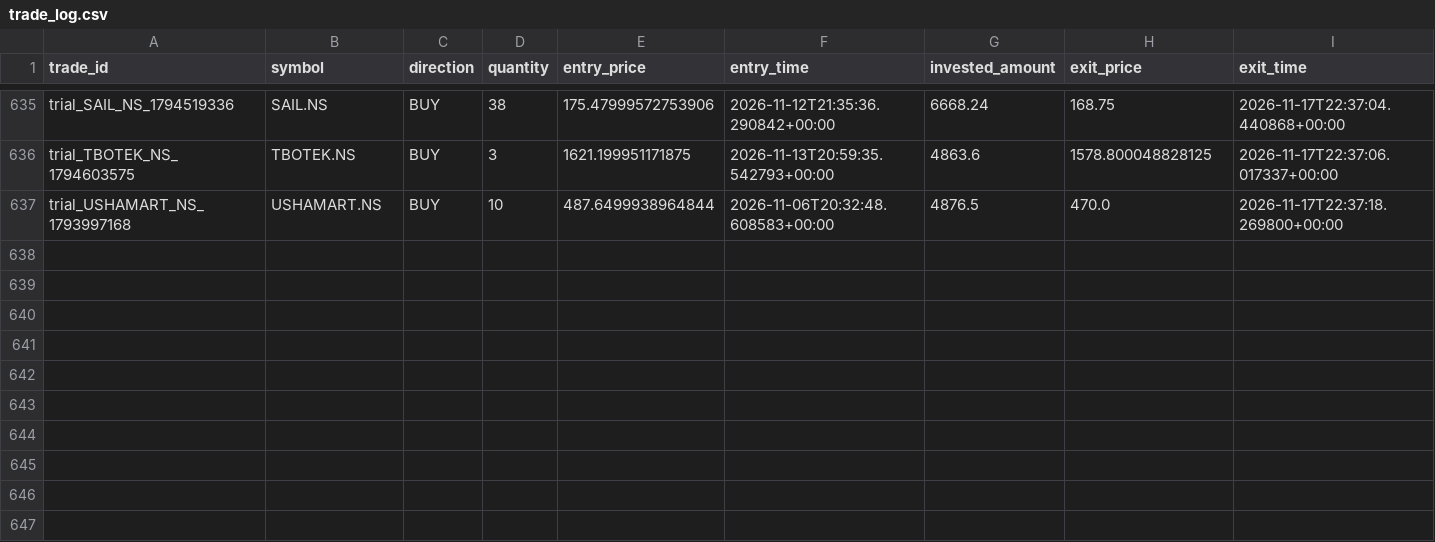
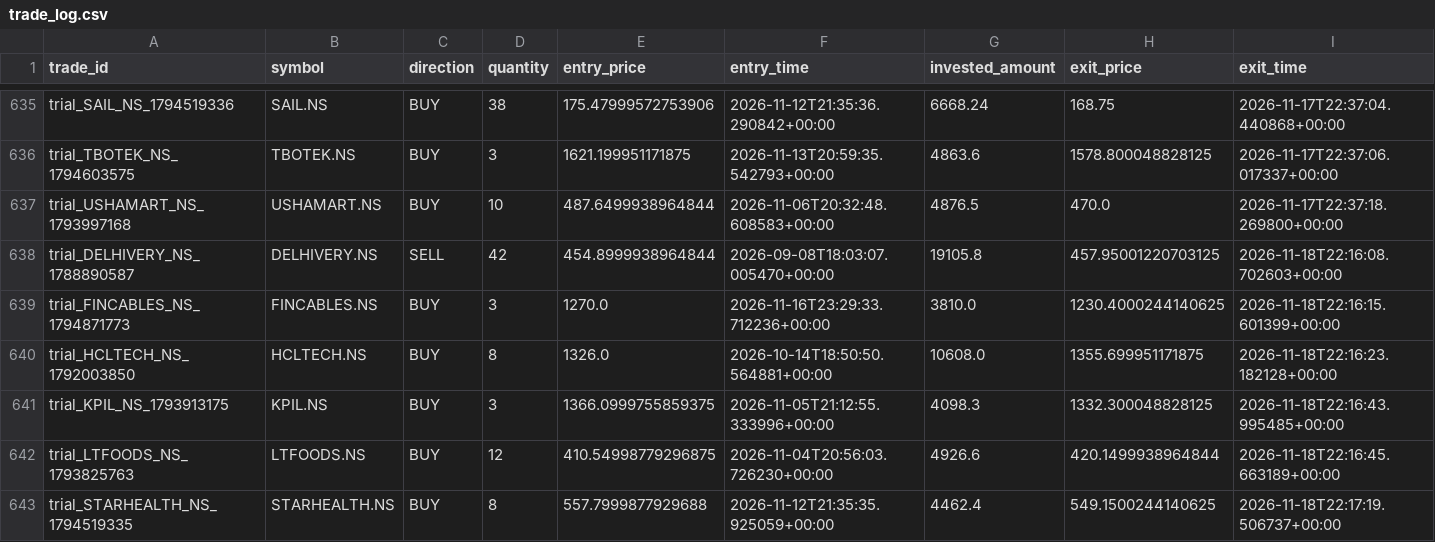
Before and after one commit to gobo-pixel/Professional-setup-of-swing-trading-Fixed-version2, a CSV file: storage/trial_trades/trade_log.csv, drawn as a sheet; only a part is shown, gaps mark what is left out; rows hold the shown columns only; the diff names each change by its address in the sheet, - before the commit and + after, or states it on an @@ line.

```diff
--- a/storage/trial_trades/trade_log.csv
+++ b/storage/trial_trades/trade_log.csv
+row 638: trial_DELHIVERY_NS_1788890587 | DELHIVERY.NS | SELL | 42 | 454.8999938964844 | 2026-09-08T18:03:07.005470+00:00 | 19105.8 | 457.95001220703125 | 2026-11-18T22:16:08.702603+00:00
+row 639: trial_FINCABLES_NS_1794871773 | FINCABLES.NS | BUY | 3 | 1270.0 | 2026-11-16T23:29:33.712236+00:00 | 3810.0 | 1230.4000244140625 | 2026-11-18T22:16:15.601399+00:00
+row 640: trial_HCLTECH_NS_1792003850 | HCLTECH.NS | BUY | 8 | 1326.0 | 2026-10-14T18:50:50.564881+00:00 | 10608.0 | 1355.699951171875 | 2026-11-18T22:16:23.182128+00:00
+row 641: trial_KPIL_NS_1793913175 | KPIL.NS | BUY | 3 | 1366.0999755859375 | 2026-11-05T21:12:55.333996+00:00 | 4098.3 | 1332.300048828125 | 2026-11-18T22:16:43.995485+00:00
+row 642: trial_LTFOODS_NS_1793825763 | LTFOODS.NS | BUY | 12 | 410.54998779296875 | 2026-11-04T20:56:03.726230+00:00 | 4926.6 | 420.1499938964844 | 2026-11-18T22:16:45.663189+00:00
+row 643: trial_STARHEALTH_NS_1794519335 | STARHEALTH.NS | BUY | 8 | 557.7999877929688 | 2026-11-12T21:35:35.925059+00:00 | 4462.4 | 549.1500244140625 | 2026-11-18T22:17:19.506737+00:00
```
Also changed, not shown: 1 other file.
